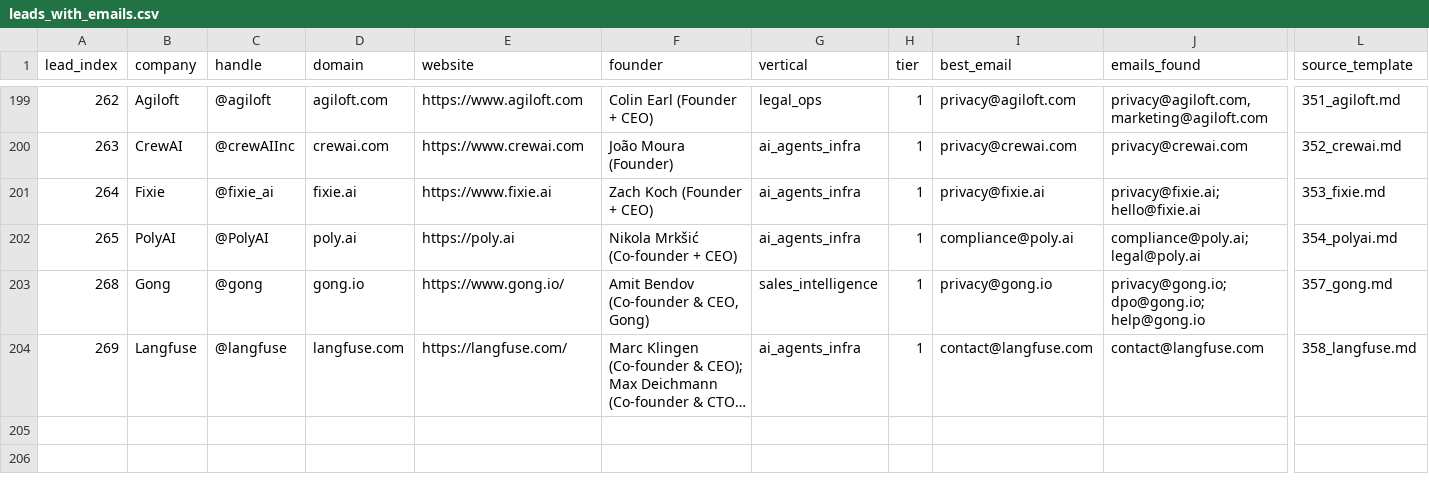
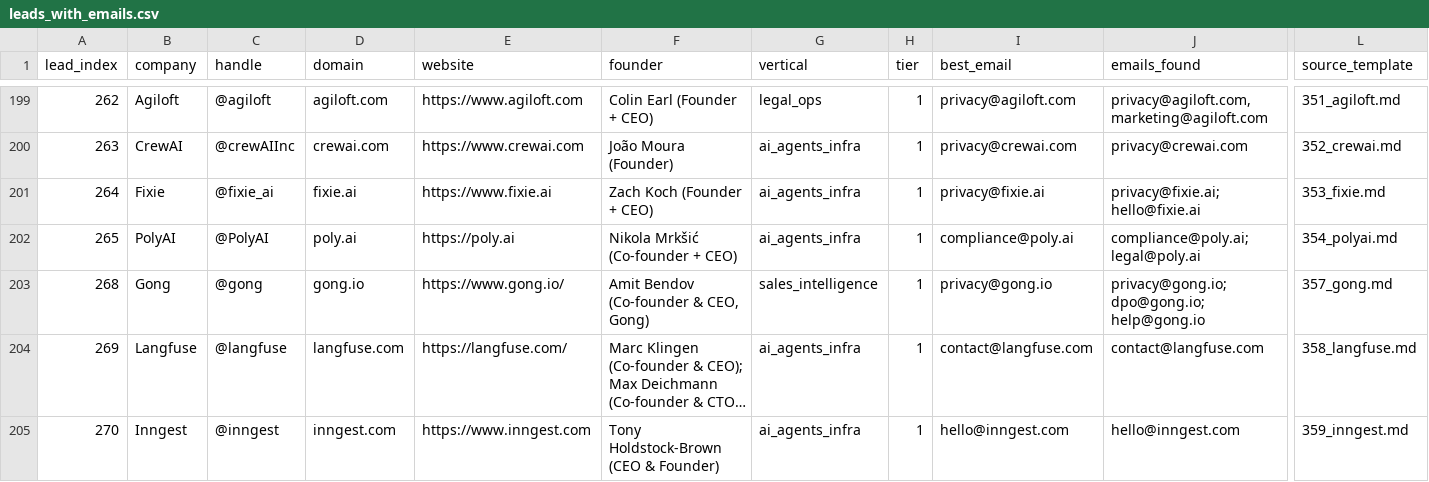
Before and after one commit to TalonForgeHQ/atlas-store, a CSV file: cold_email/leads_with_emails.csv, drawn as a sheet; only a part is shown, gaps mark what is left out; long unchanged cells end in …; rows hold the shown columns only; the diff names each change by its address in the sheet, - before the commit and + after, or states it on an @@ line.

Commit message:
Tick 178: add Inngest lead and durable workflow template

```diff
--- a/cold_email/leads_with_emails.csv
+++ b/cold_email/leads_with_emails.csv
+row 205: 270 | Inngest | @inngest | inngest.com | https://www.inngest.com | Tony Holdstock-Brown (CEO & Founder) | ai_agents_infra | 1 | hello@inngest.com | hello@inngest.com | 359_inngest.md
```
Also changed, not shown: cold_email/leads.csv, 2 other files.
